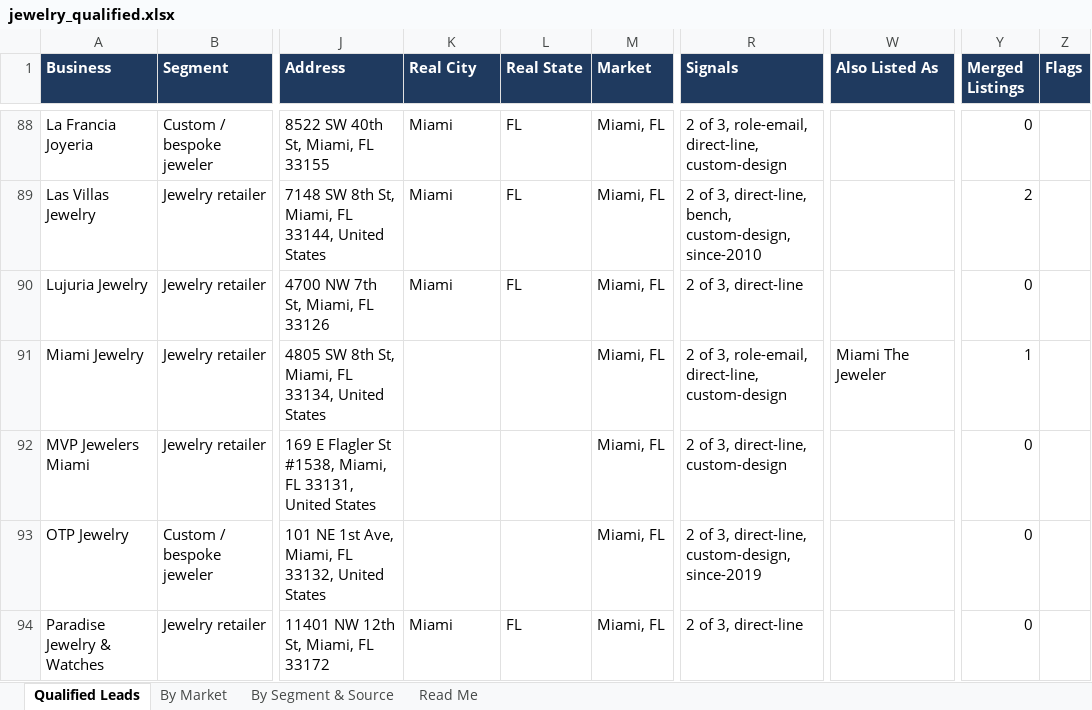
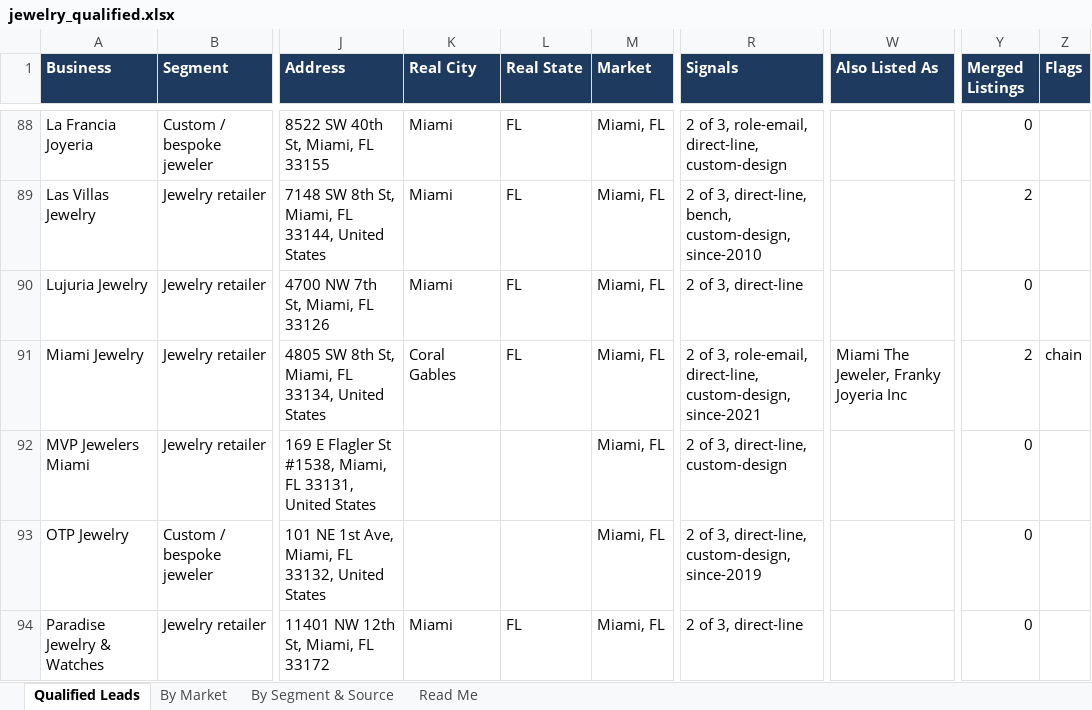
Before and after one commit to riyaansheth/claude-cloud, an Excel workbook: leadrun_jewelry/jewelry_qualified.xlsx, sheet Qualified Leads, drawn as a sheet; only a part is shown, gaps mark what is left out; values as stored, in another font and other column widths than the file's, no borders; the diff names each change by its address in the sheet, - before the commit and + after, or states it on an @@ line.

```diff
--- a/leadrun_jewelry/jewelry_qualified.xlsx (sheet Qualified Leads)
+++ b/leadrun_jewelry/jewelry_qualified.xlsx (sheet Qualified Leads)
-K91 (Real City): (empty)
+K91 (Real City): Coral Gables
-L91 (Real State): (empty)
+L91 (Real State): FL
-R91 (Signals): …role-email, direct-line, custom-design
+R91 (Signals): …role-email, direct-line, custom-design, since-2021
-W91 (Also Listed As): Miami The Jeweler
+W91 (Also Listed As): Miami The Jeweler, Franky Joyeria Inc
-Y91 (Merged Listings): 1
+Y91 (Merged Listings): 2
-Z91 (Flags): (empty)
+Z91 (Flags): chain
```
Also changed, not shown: sheet By Market, sheet Read Me, 3 other files.
